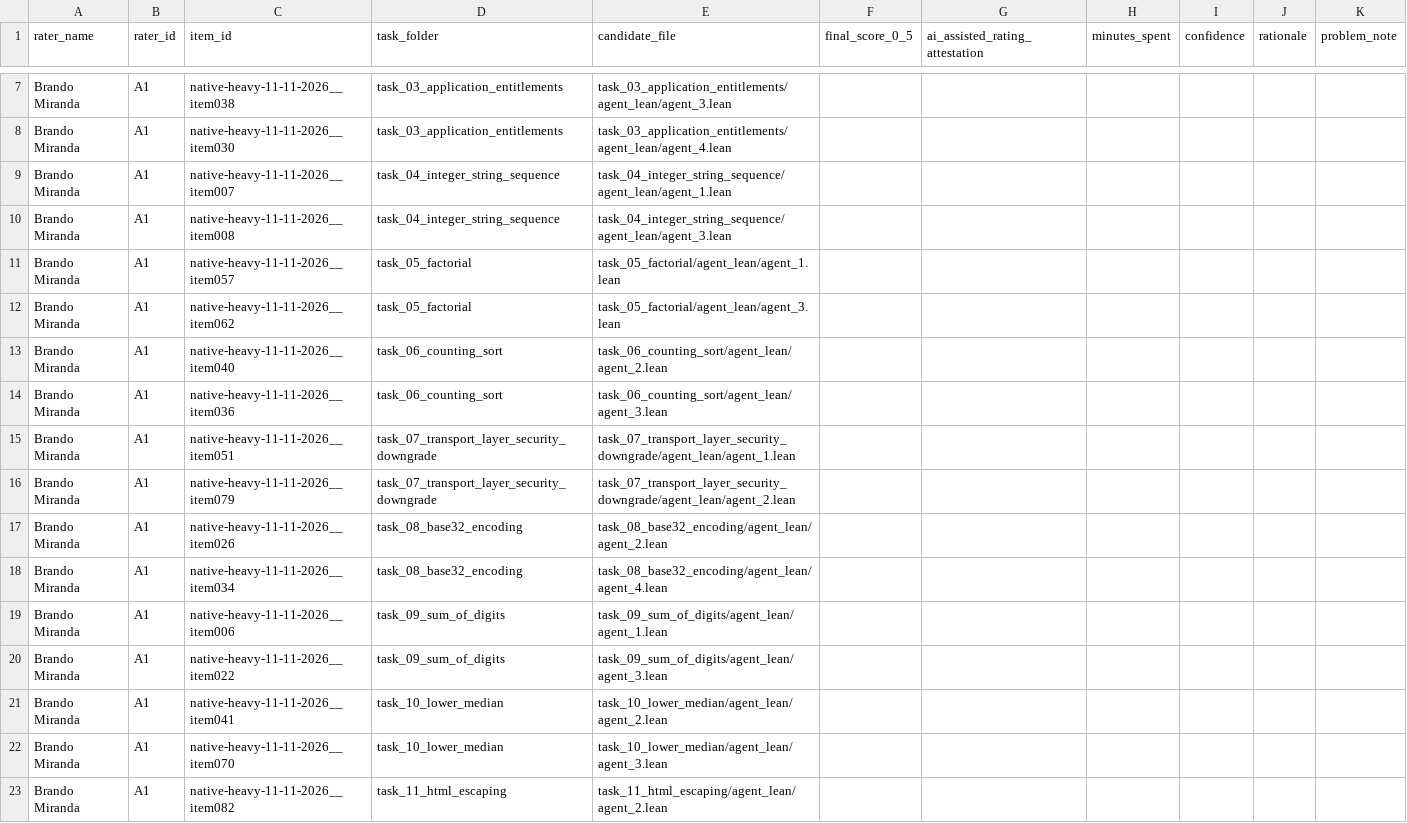
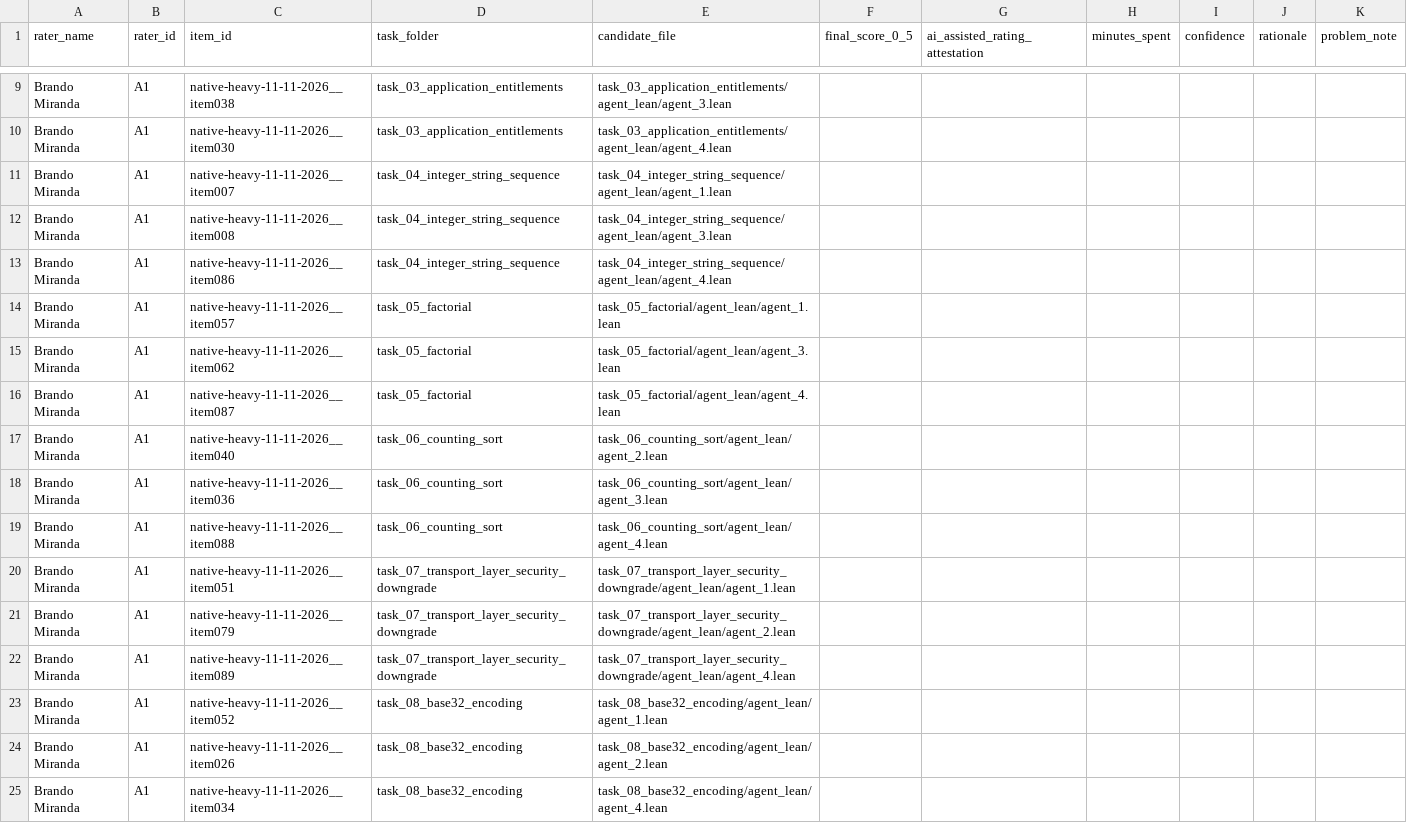
Before and after one commit to brando90/trustworthy-theorem-judges, a CSV file: experiments/09_prepare_packets_and_collect_human_ratings_start_28Sep2026/rating_task_packet/main_rating_task/ratings.csv, drawn as a sheet; only a part is shown, gaps mark what is left out; the shorter side is filled out with more unchanged rows; the diff covers the shown part only.

```diff
--- a/experiments/09_prepare_packets_and_collect_human_ratings_start_28Sep2026/rating_task_packet/main_rating_task/ratings.csv
+++ b/experiments/09_prepare_packets_and_collect_human_ratings_start_28Sep2026/rating_task_packet/main_rating_task/ratings.csv
@@ -10,8 +12,13 @@ Brando Miranda,A1,native-heavy-11-11-2026__item007,task_04_integer_string_sequen
 Brando Miranda,A1,native-heavy-11-11-2026__item008,task_04_integer_string_sequence,task_04_integer_string_sequence/agent_lean/agent_3.lean,,,,,,
+Brando Miranda,A1,native-heavy-11-11-2026__item086,task_04_integer_string_sequence,task_04_integer_string_sequence/agent_lean/agent_4.lean,,,,,,
 Brando Miranda,A1,native-heavy-11-11-2026__item057,task_05_factorial,task_05_factorial/agent_lean/agent_1.lean,,,,,,
 Brando Miranda,A1,native-heavy-11-11-2026__item062,task_05_factorial,task_05_factorial/agent_lean/agent_3.lean,,,,,,
+Brando Miranda,A1,native-heavy-11-11-2026__item087,task_05_factorial,task_05_factorial/agent_lean/agent_4.lean,,,,,,
 Brando Miranda,A1,native-heavy-11-11-2026__item040,task_06_counting_sort,task_06_counting_sort/agent_lean/agent_2.lean,,,,,,
 Brando Miranda,A1,native-heavy-11-11-2026__item036,task_06_counting_sort,task_06_counting_sort/agent_lean/agent_3.lean,,,,,,
+Brando Miranda,A1,native-heavy-11-11-2026__item088,task_06_counting_sort,task_06_counting_sort/agent_lean/agent_4.lean,,,,,,
 Brando Miranda,A1,native-heavy-11-11-2026__item051,task_07_transport_layer_security_downgrade,task_07_transport_layer_security_downgrade/agent_lean/agent_1.lean,,,,,,
 Brando Miranda,A1,native-heavy-11-11-2026__item079,task_07_transport_layer_security_downgrade,task_07_transport_layer_security_downgrade/agent_lean/agent_2.lean,,,,,,
+Brando Miranda,A1,native-heavy-11-11-2026__item089,task_07_transport_layer_security_downgrade,task_07_transport_layer_security_downgrade/agent_lean/agent_4.lean,,,,,,
+Brando Miranda,A1,native-heavy-11-11-2026__item052,task_08_base32_encoding,task_08_base32_encoding/agent_lean/agent_1.lean,,,,,,
 Brando Miranda,A1,native-heavy-11-11-2026__item026,task_08_base32_encoding,task_08_base32_encoding/agent_lean/agent_2.lean,,,,,,
```
Also changed, not shown: 16 added rows elsewhere in this file, 25 other files.
